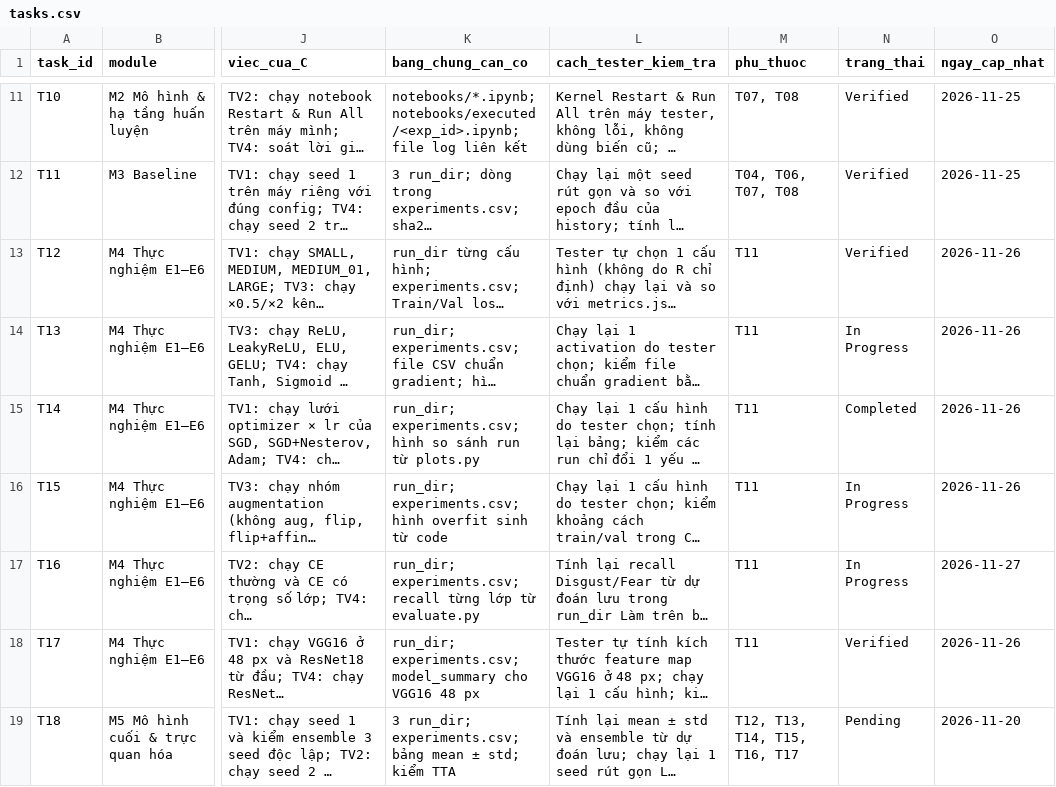
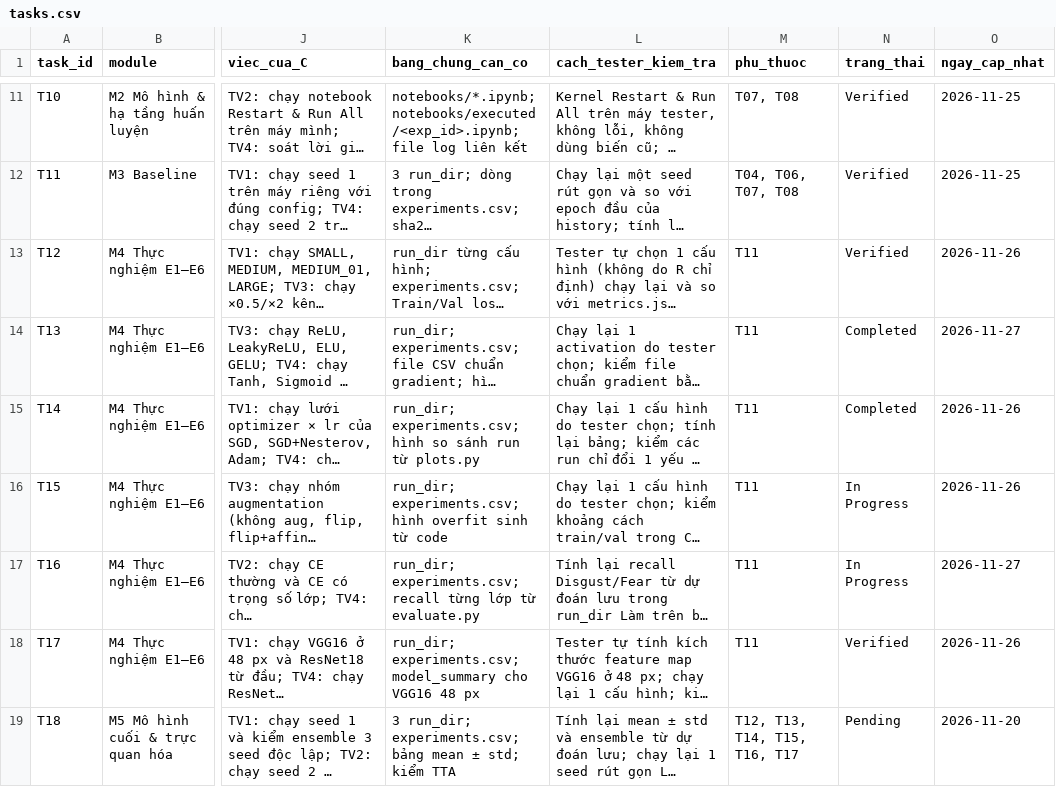
Before and after one commit to lpnHai2005/DeepLearning_Group, a CSV file: BTL02/tracking/tasks.csv, drawn as a sheet; only a part is shown, gaps mark what is left out; long unchanged cells end in …; the diff names each change by its address in the sheet, - before the commit and + after, or states it on an @@ line.

```diff
--- a/BTL02/tracking/tasks.csv
+++ b/BTL02/tracking/tasks.csv
-N14 (trang_thai): In Progress
+N14 (trang_thai): Completed
-O14 (ngay_cap_nhat): 2026-11-26
+O14 (ngay_cap_nhat): 2026-11-27
```
Also changed, not shown: BTL02/tracking/activity_log.csv.
